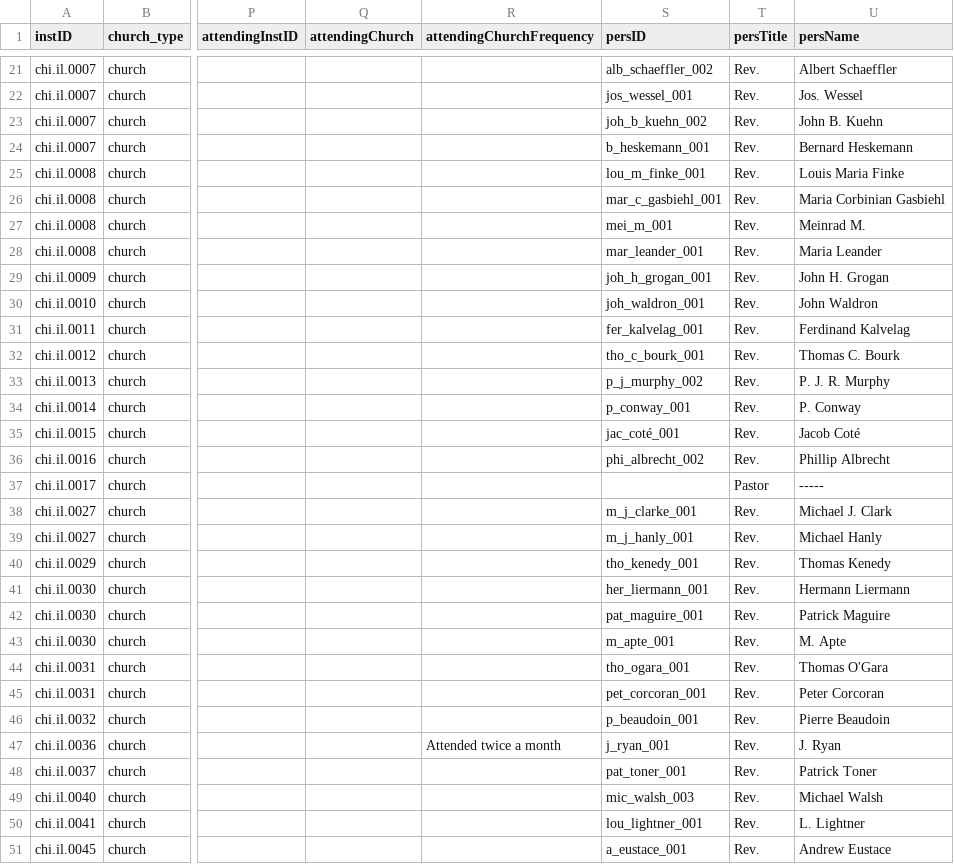
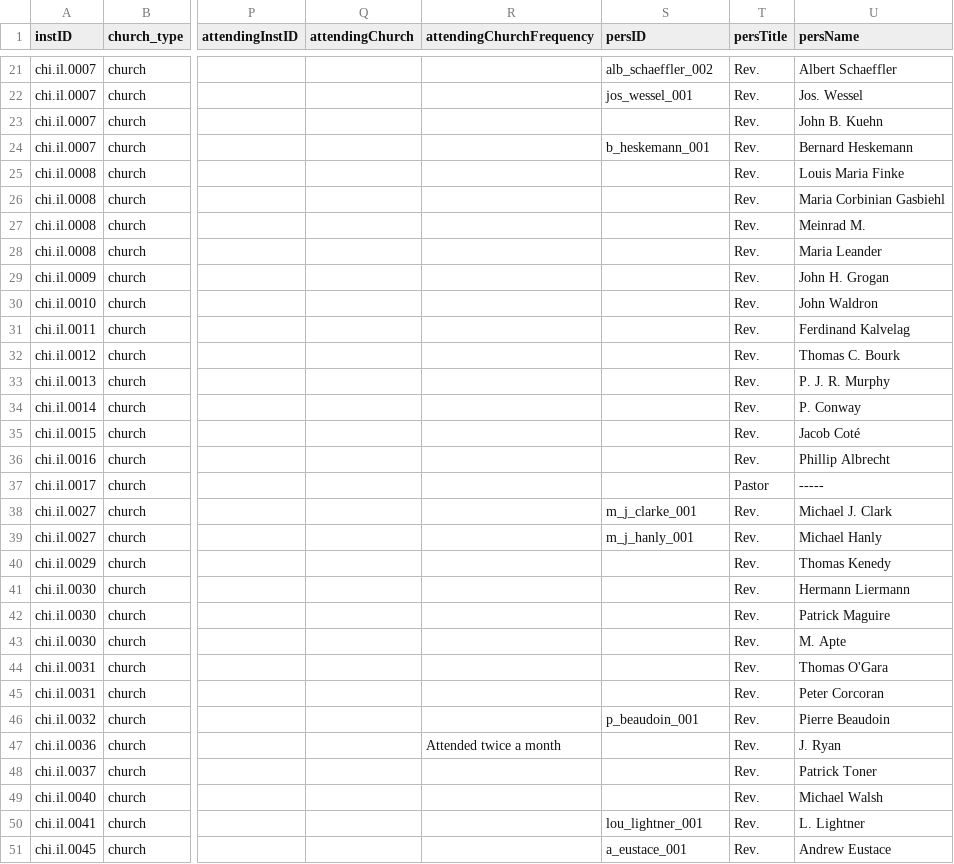
Before and after one commit to YuchenX063/Almanacs-Preprocess, a CSV file: processed/Chicago1867.csv, drawn as a sheet; only a part is shown, gaps mark what is left out; the diff covers the shown part only; the diff names each change by its address in the sheet, - before the commit and + after, or states it on an @@ line.

```diff
--- a/processed/Chicago1867.csv
+++ b/processed/Chicago1867.csv
-S23 (persID): joh_b_kuehn_002
+S23 (persID): (empty)
-S25 (persID): lou_m_finke_001
+S25 (persID): (empty)
-S26 (persID): mar_c_gasbiehl_001
+S26 (persID): (empty)
-S27 (persID): mei_m_001
+S27 (persID): (empty)
-S28 (persID): mar_leander_001
+S28 (persID): (empty)
-S29 (persID): joh_h_grogan_001
+S29 (persID): (empty)
-S30 (persID): joh_waldron_001
+S30 (persID): (empty)
-S31 (persID): fer_kalvelag_001
+S31 (persID): (empty)
-S32 (persID): tho_c_bourk_001
+S32 (persID): (empty)
-S33 (persID): p_j_murphy_002
+S33 (persID): (empty)
-S34 (persID): p_conway_001
+S34 (persID): (empty)
-S35 (persID): jac_coté_001
+S35 (persID): (empty)
-S36 (persID): phi_albrecht_002
+S36 (persID): (empty)
-S40 (persID): tho_kenedy_001
+S40 (persID): (empty)
-S41 (persID): her_liermann_001
+S41 (persID): (empty)
-S42 (persID): pat_maguire_001
+S42 (persID): (empty)
-S43 (persID): m_apte_001
+S43 (persID): (empty)
-S44 (persID): tho_ogara_001
+S44 (persID): (empty)
-S45 (persID): pet_corcoran_001
+S45 (persID): (empty)
-S47 (persID): j_ryan_001
+S47 (persID): (empty)
-S48 (persID): pat_toner_001
+S48 (persID): (empty)
-S49 (persID): mic_walsh_003
+S49 (persID): (empty)
```
Also changed, not shown: 46 edited cells elsewhere in this file, processed/Baltimore1837.csv, processed/Louisville1868.csv, 14 other files.
